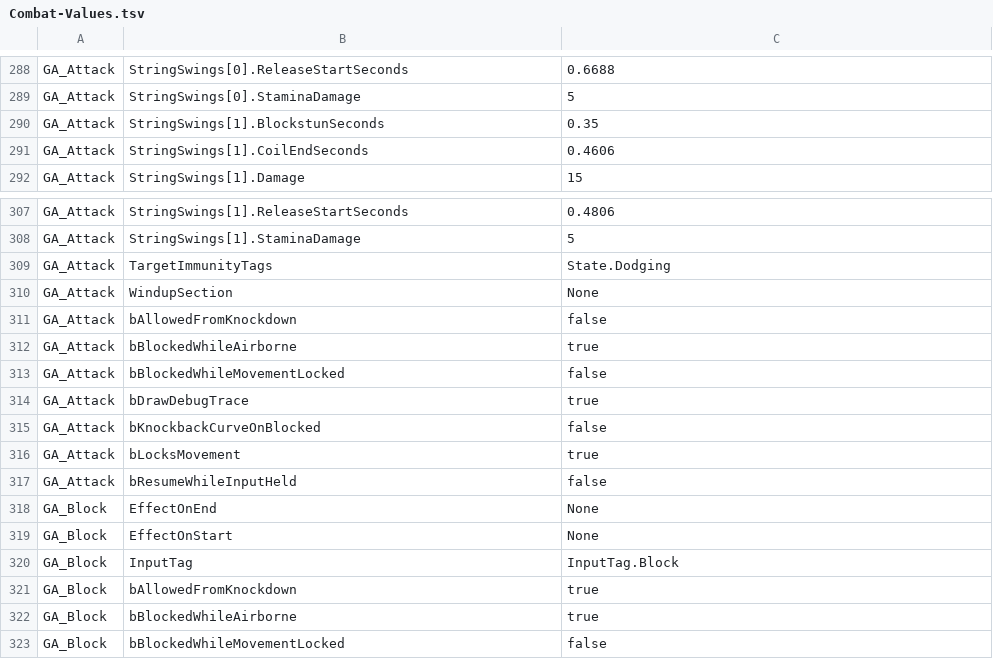
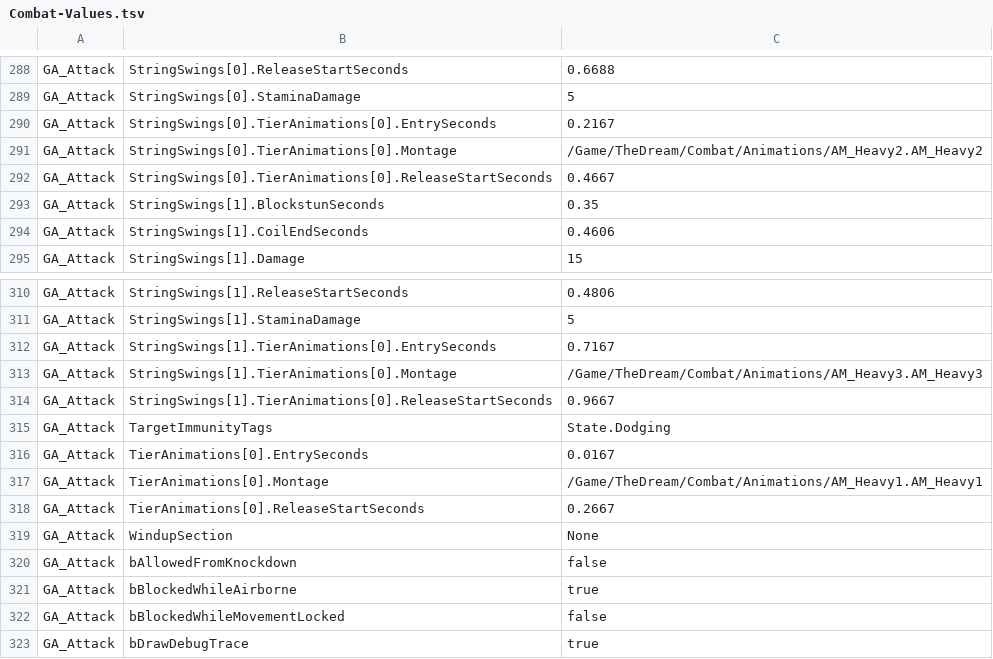
Before and after one commit to Ronguat/TheDream, a TSV file: Docs/Combat-Values.tsv, drawn as a sheet; only a part is shown, gaps mark what is left out; the shorter side is filled out with more unchanged rows; the diff names each change by its address in the sheet, - before the commit and + after, or states it on an @@ line.

```diff
--- a/Docs/Combat-Values.tsv
+++ b/Docs/Combat-Values.tsv
+row 290: GA_Attack | StringSwings[0].TierAnimations[0].EntrySeconds | 0.2167
+row 291: GA_Attack | StringSwings[0].TierAnimations[0].Montage | /Game/TheDream/Combat/Animations/AM_Heavy2.AM_Heavy2
+row 292: GA_Attack | StringSwings[0].TierAnimations[0].ReleaseStartSeconds | 0.4667
+row 312: GA_Attack | StringSwings[1].TierAnimations[0].EntrySeconds | 0.7167
+row 313: GA_Attack | StringSwings[1].TierAnimations[0].Montage | /Game/TheDream/Combat/Animations/AM_Heavy3.AM_Heavy3
+row 314: GA_Attack | StringSwings[1].TierAnimations[0].ReleaseStartSeconds | 0.9667
+row 316: GA_Attack | TierAnimations[0].EntrySeconds | 0.0167
+row 317: GA_Attack | TierAnimations[0].Montage | /Game/TheDream/Combat/Animations/AM_Heavy1.AM_Heavy1
+row 318: GA_Attack | TierAnimations[0].ReleaseStartSeconds | 0.2667
```
Also changed, not shown: 5 other files.
